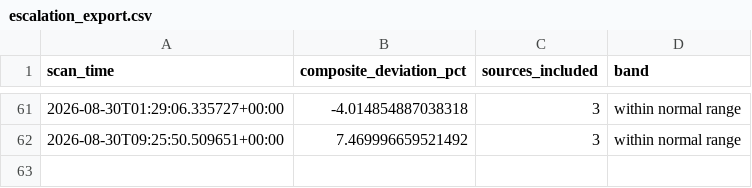
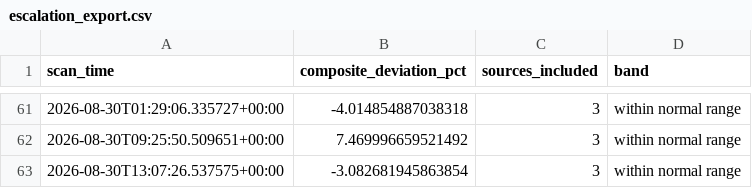
Before and after one commit to andrejsvorobjovs/baltic-monitor-site, a CSV file: escalation_export.csv, drawn as a sheet; only a part is shown, gaps mark what is left out.

```diff
--- a/escalation_export.csv
+++ b/escalation_export.csv
@@ -62 +62,2 @@ scan_time,composite_deviation_pct,sources_included,band
 2026-08-30T09:25:50.509651+00:00,7.469996659521492,3,within normal range
+2026-08-30T13:07:26.537575+00:00,-3.082681945863854,3,within normal range
```
Also changed, not shown: history_export.csv, 4 other files.
